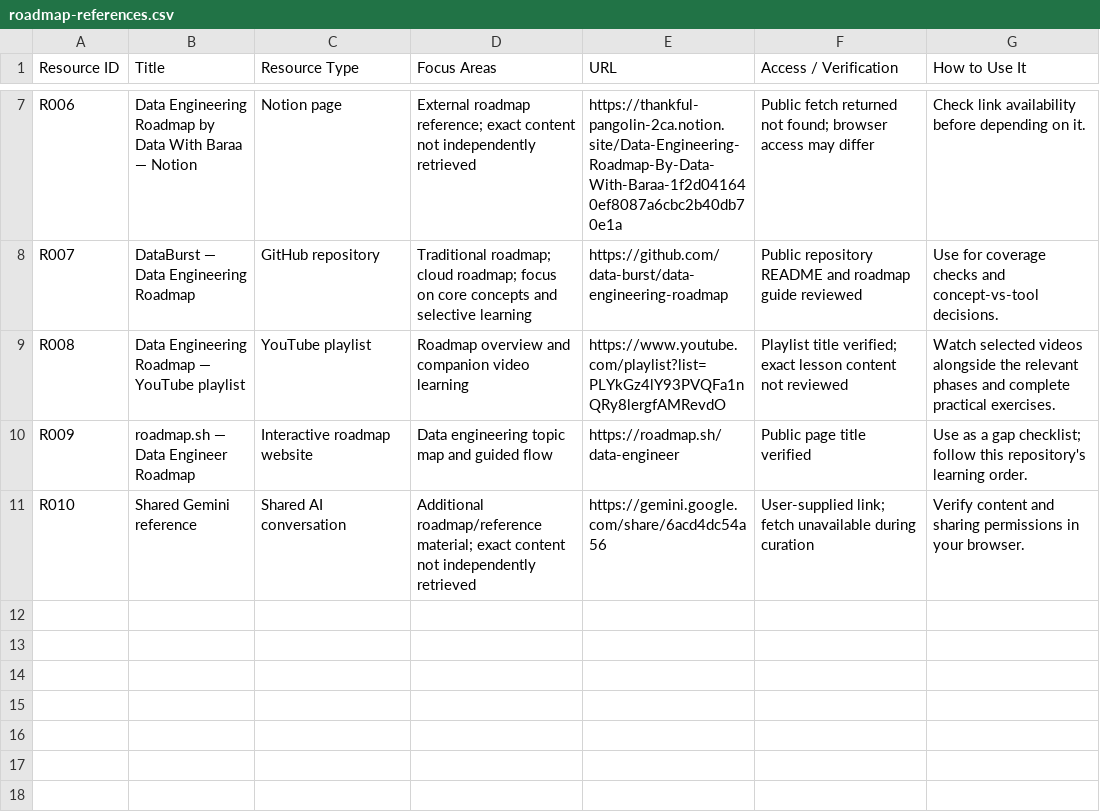
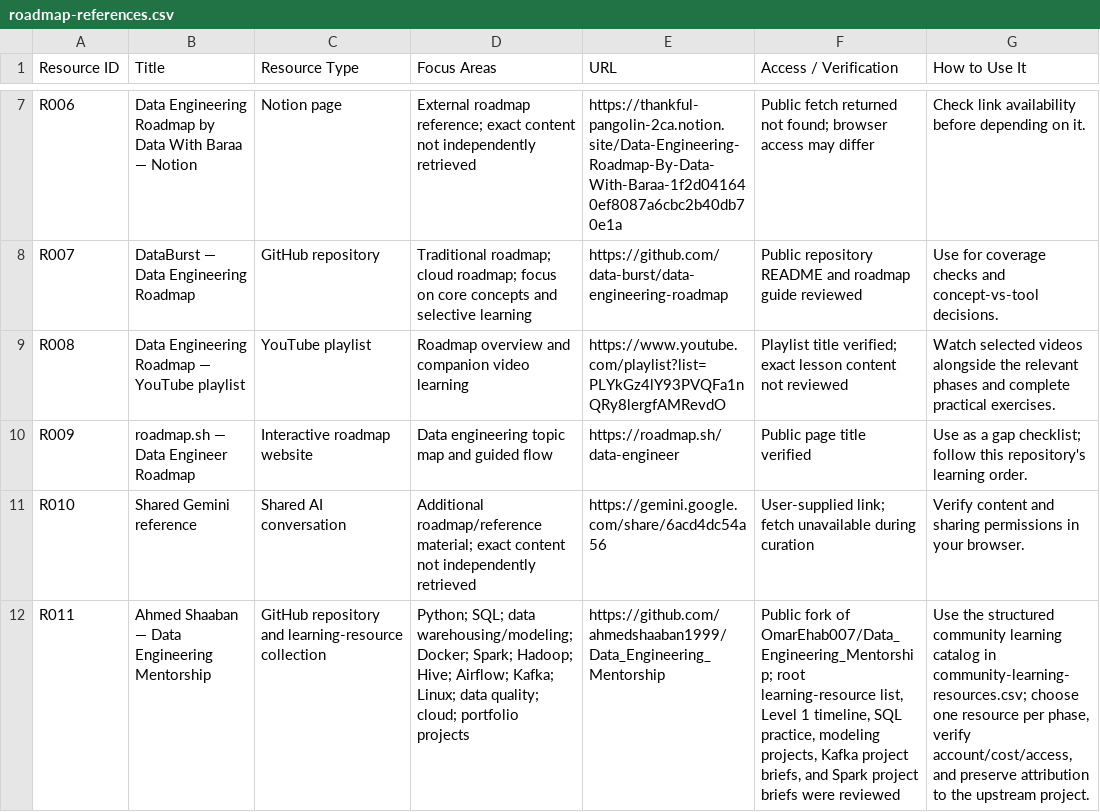
Before and after one commit to Sohila-Khaled-Abbas/data-engineering-learning-roadmap, a CSV file: data/roadmap-references.csv, drawn as a sheet; only a part is shown, gaps mark what is left out; the diff names each change by its address in the sheet, - before the commit and + after, or states it on an @@ line.

Commit message:
Add Data Engineering Mentorship reference repository

```diff
--- a/data/roadmap-references.csv
+++ b/data/roadmap-references.csv
+row 12: R011 | Ahmed Shaaban — Data Engineering Mentorship | GitHub repository and learning-resource collection | Python; SQL; data warehousing/modeling; Docker; Spark; Hadoop; Hive; Airflow; Kafka; Linux; data quality; cloud; portfolio projects | https://github.com/ahmedshaaban1999/Data_Engineering_Mentorship | Public fork of OmarEhab007/Data_Engineering_Mentorship; root learning-resource list, Level 1 timeline, SQL practice, modeling projects, Kafka project briefs, and Spark project briefs were reviewed | Use the structured community learning catalog in community-learning-resources.csv; choose one resource per phase, verify account/cost/access, and preserve attribution to the upstream project.
```
